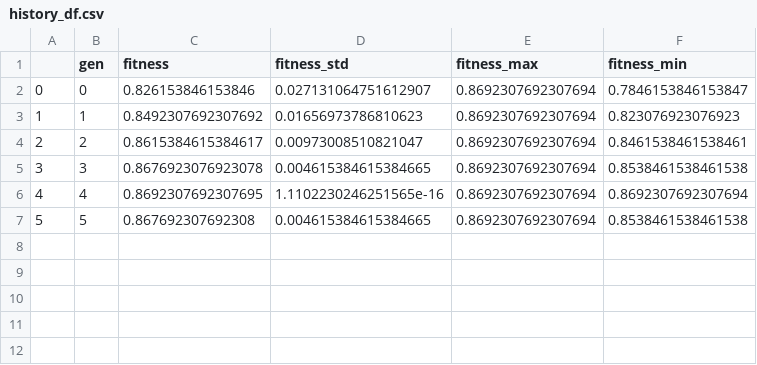
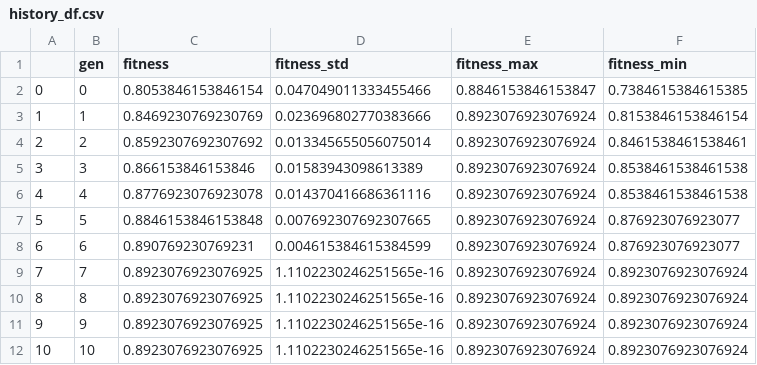
Before and after one commit to amgfernandes/GA_based_feature_selection, a CSV file: history_df.csv, drawn as a sheet.

```diff
--- a/history_df.csv
+++ b/history_df.csv
@@ -1,7 +1,12 @@
 ,gen,fitness,fitness_std,fitness_max,fitness_min
-0,0,0.826153846153846,0.027131064751612907,0.8692307692307694,0.7846153846153847
-1,1,0.8492307692307692,0.01656973786810623,0.8692307692307694,0.823076923076923
-2,2,0.8615384615384617,0.00973008510821047,0.8692307692307694,0.8461538461538461
-3,3,0.8676923076923078,0.004615384615384665,0.8692307692307694,0.8538461538461538
-4,4,0.8692307692307695,1.1102230246251565e-16,0.8692307692307694,0.8692307692307694
-5,5,0.867692307692308,0.004615384615384665,0.8692307692307694,0.8538461538461538
+0,0,0.8053846153846154,0.047049011333455466,0.8846153846153847,0.7384615384615385
+1,1,0.8469230769230769,0.023696802770383666,0.8923076923076924,0.8153846153846154
+2,2,0.8592307692307692,0.013345655056075014,0.8923076923076924,0.8461538461538461
+3,3,0.866153846153846,0.01583943098613389,0.8923076923076924,0.8538461538461538
+4,4,0.8776923076923078,0.014370416686361116,0.8923076923076924,0.8538461538461538
+5,5,0.8846153846153848,0.007692307692307665,0.8923076923076924,0.876923076923077
+6,6,0.890769230769231,0.004615384615384599,0.8923076923076924,0.876923076923077
+7,7,0.8923076923076925,1.1102230246251565e-16,0.8923076923076924,0.8923076923076924
+8,8,0.8923076923076925,1.1102230246251565e-16,0.8923076923076924,0.8923076923076924
+9,9,0.8923076923076925,1.1102230246251565e-16,0.8923076923076924,0.8923076923076924
+10,10,0.8923076923076925,1.1102230246251565e-16,0.8923076923076924,0.8923076923076924
```
Also changed, not shown: 5 other files.
